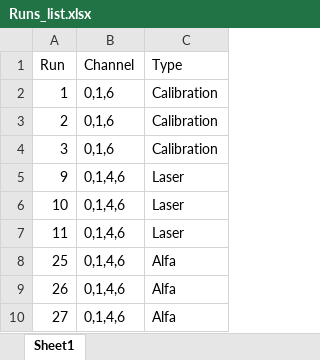
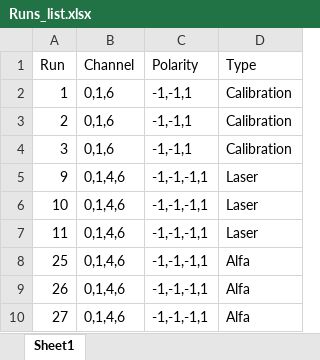
Before and after one commit to CIEMAT-Neutrino/SCINT, an Excel workbook: new_macros/Runs_list.xlsx, sheet Sheet1, drawn as a sheet; values as stored, in another font and other column widths than the file's, no borders; the diff names each change by its address in the sheet, - before the commit and + after, or states it on an @@ line.

Commit message:
memmory management+polarity added

```diff
--- a/new_macros/Runs_list.xlsx (sheet Sheet1)
+++ b/new_macros/Runs_list.xlsx (sheet Sheet1)
+column C (Polarity), rows 2-10: -1,-1,1 | -1,-1,1 | -1,-1,1 | -1,-1,-1,1 | -1,-1,-1,1 | -1,-1,-1,1 | -1,-1,-1,1 | -1,-1,-1,1 | -1,-1,-1,1
```
Also changed, not shown: 1 other file.
